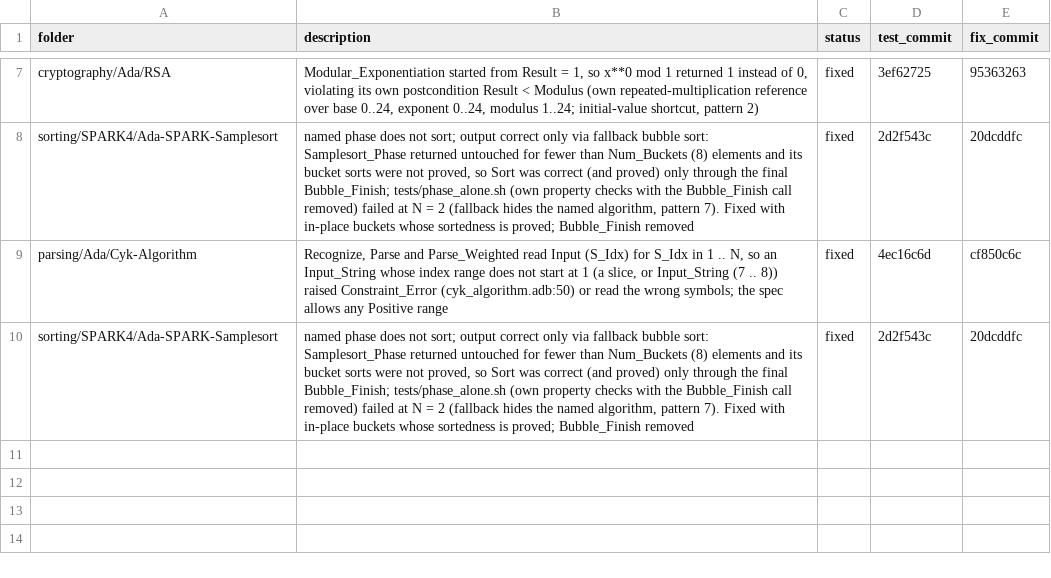
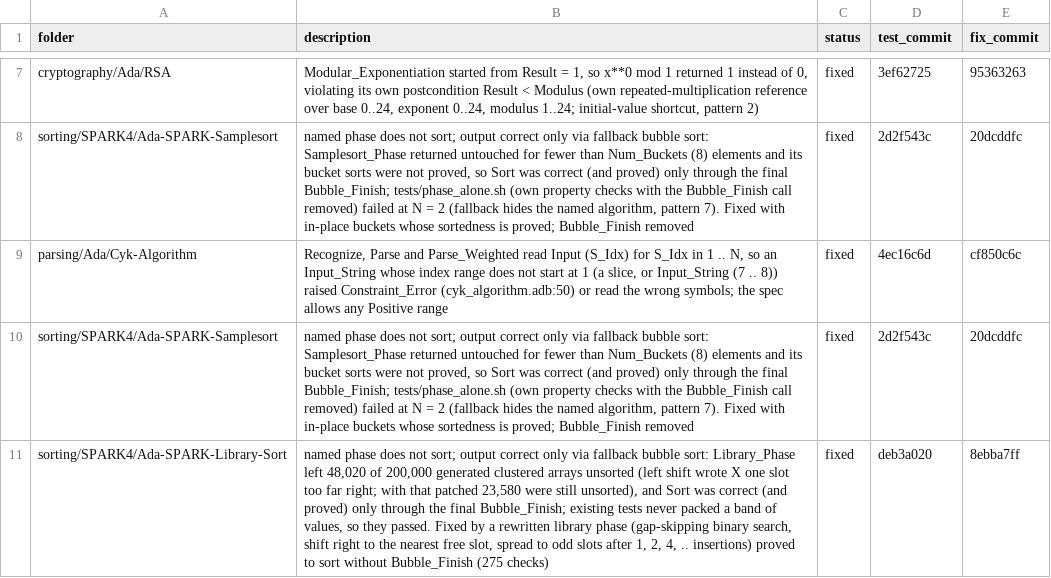
Before and after one commit to RobertBoettcherSF/Ada-Algorithms, a CSV file: tools/vv/findings_sweep.csv, drawn as a sheet; only a part is shown, gaps mark what is left out; the diff names each change by its address in the sheet, - before the commit and + after, or states it on an @@ line.

```diff
--- a/tools/vv/findings_sweep.csv
+++ b/tools/vv/findings_sweep.csv
+row 11: sorting/SPARK4/Ada-SPARK-Library-Sort | named phase does not sort; output correct only via fallback bubble sort: Library_Phase left 48,020 of 200,000 generated clustered arrays unsorted (left shift wrote X one slot too far right; with that patched 23,580 were still unsorted), and Sort was correct (and proved) only through the final Bubble_Finish; existing tests never packed a band of values, so they passed. Fixed by a rewritten library phase (gap-skipping binary search, shift right to the nearest free slot, spread to odd slots after 1, 2, 4, .. insertions) proved to sort without Bubble_Finish (275 checks) | fixed | deb3a020 | 8ebba7ff
```
Also changed, not shown: tools/vv/sweep_equivalent.csv, tools/vv/sweep_masking.csv, 2 other files.
